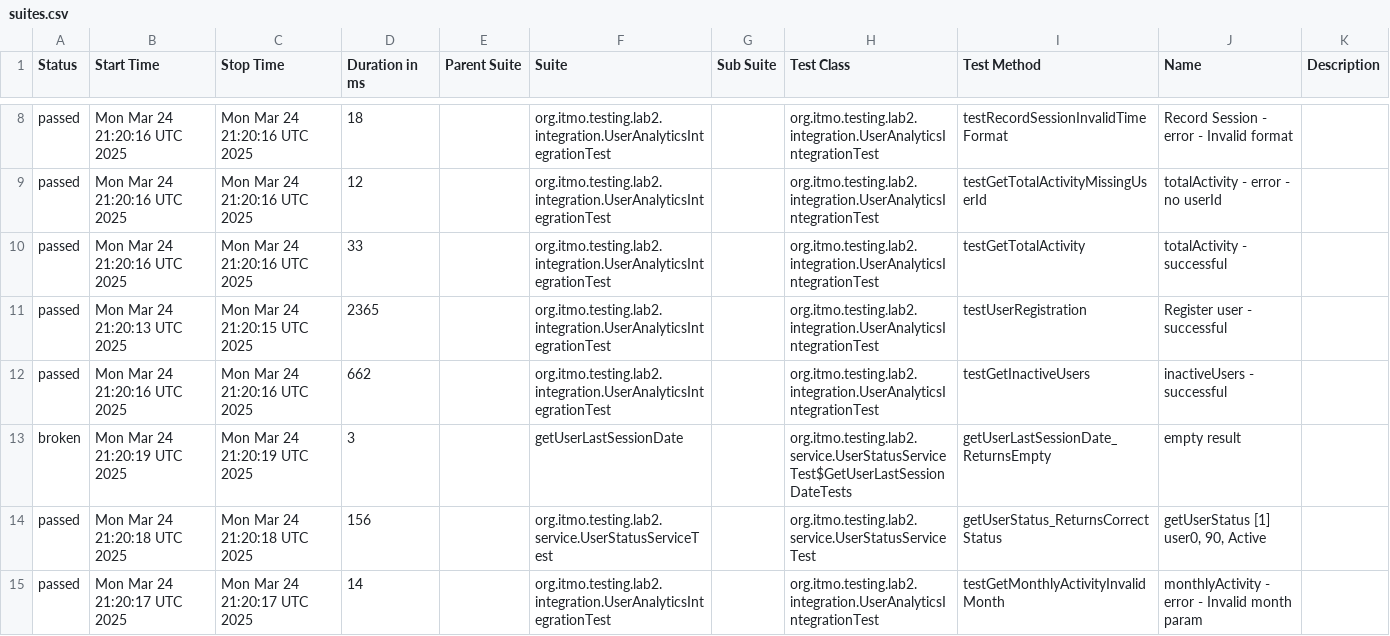
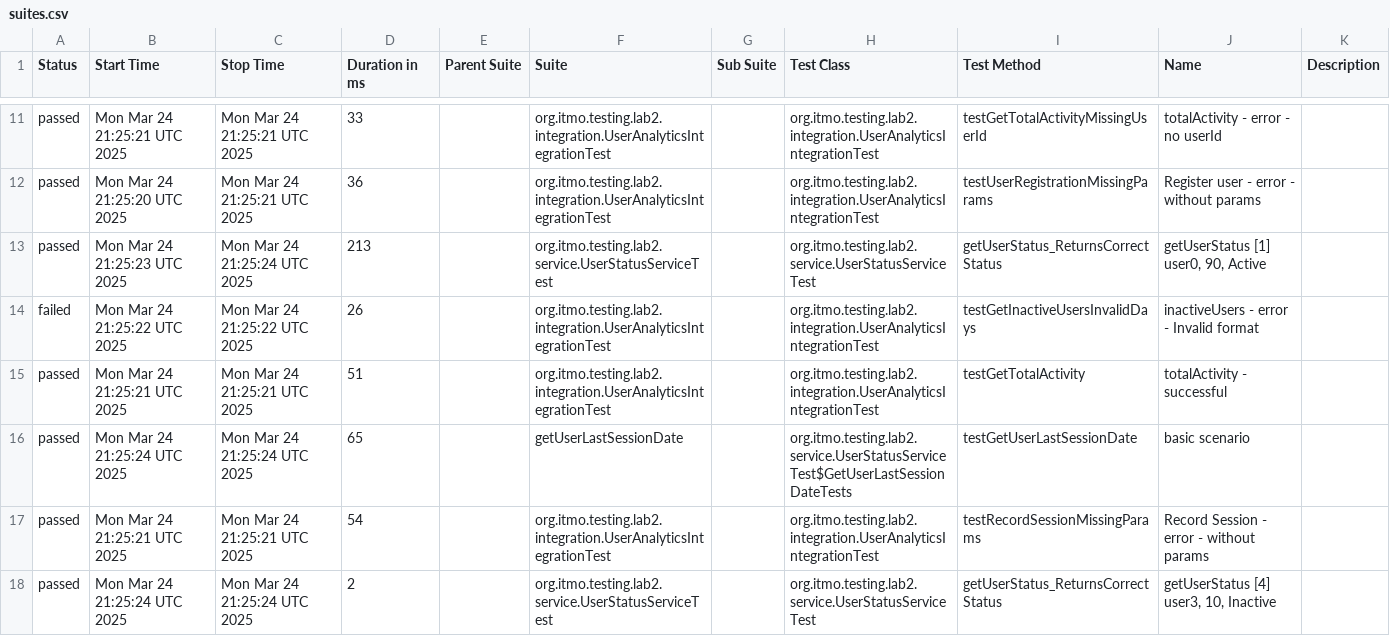
Before and after one commit to B-E-D-A/testing-lab-3, a CSV file: data/suites.csv, drawn as a sheet; only a part is shown, gaps mark what is left out; the diff covers the shown part only.

```diff
--- a/data/suites.csv
+++ b/data/suites.csv
@@ -8,8 +11,8 @@
-"passed","Mon Mar 24 21:20:16 UTC 2025","Mon Mar 24 21:20:16 UTC 2025","18","","org.itmo.testing.lab2.integration.UserAnalyticsIntegrationTest","","org.itmo.testing.lab2.integration.UserAnalyticsIntegrationTest","testRecordSessionInvalidTimeFormat","Record Session - error - Invalid format",""
-"passed","Mon Mar 24 21:20:16 UTC 2025","Mon Mar 24 21:20:16 UTC 2025","12","","org.itmo.testing.lab2.integration.UserAnalyticsIntegrationTest","","org.itmo.testing.lab2.integration.UserAnalyticsIntegrationTest","testGetTotalActivityMissingUserId","totalActivity - error - no userId",""
-"passed","Mon Mar 24 21:20:16 UTC 2025","Mon Mar 24 21:20:16 UTC 2025","33","","org.itmo.testing.lab2.integration.UserAnalyticsIntegrationTest","","org.itmo.testing.lab2.integration.UserAnalyticsIntegrationTest","testGetTotalActivity","totalActivity - successful",""
-"passed","Mon Mar 24 21:20:13 UTC 2025","Mon Mar 24 21:20:15 UTC 2025","2365","","org.itmo.testing.lab2.integration.UserAnalyticsIntegrationTest","","org.itmo.testing.lab2.integration.UserAnalyticsIntegrationTest","testUserRegistration","Register user - successful",""
-"passed","Mon Mar 24 21:20:16 UTC 2025","Mon Mar 24 21:20:16 UTC 2025","662","","org.itmo.testing.lab2.integration.UserAnalyticsIntegrationTest","","org.itmo.testing.lab2.integration.UserAnalyticsIntegrationTest","testGetInactiveUsers","inactiveUsers - successful",""
-"broken","Mon Mar 24 21:20:19 UTC 2025","Mon Mar 24 21:20:19 UTC 2025","3","","getUserLastSessionDate","","org.itmo.testing.lab2.service.UserStatusServiceTest$GetUserLastSessionDateTests","getUserLastSessionDate_ReturnsEmpty","empty result",""
-"passed","Mon Mar 24 21:20:18 UTC 2025","Mon Mar 24 21:20:18 UTC 2025","156","","org.itmo.testing.lab2.service.UserStatusServiceTest","","org.itmo.testing.lab2.service.UserStatusServiceTest","getUserStatus_ReturnsCorrectStatus","getUserStatus [1] user0, 90, Active",""
-"passed","Mon Mar 24 21:20:17 UTC 2025","Mon Mar 24 21:20:17 UTC 2025","14","","org.itmo.testing.lab2.integration.UserAnalyticsIntegrationTest","","org.itmo.testing.lab2.integration.UserAnalyticsIntegrationTest","testGetMonthlyActivityInvalidMonth","monthlyActivity - error - Invalid month param",""
+"passed","Mon Mar 24 21:25:21 UTC 2025","Mon Mar 24 21:25:21 UTC 2025","33","","org.itmo.testing.lab2.integration.UserAnalyticsIntegrationTest","","org.itmo.testing.lab2.integration.UserAnalyticsIntegrationTest","testGetTotalActivityMissingUserId","totalActivity - error - no userId",""
+"passed","Mon Mar 24 21:25:20 UTC 2025","Mon Mar 24 21:25:21 UTC 2025","36","","org.itmo.testing.lab2.integration.UserAnalyticsIntegrationTest","","org.itmo.testing.lab2.integration.UserAnalyticsIntegrationTest","testUserRegistrationMissingParams","Register user - error - without params",""
+"passed","Mon Mar 24 21:25:23 UTC 2025","Mon Mar 24 21:25:24 UTC 2025","213","","org.itmo.testing.lab2.service.UserStatusServiceTest","","org.itmo.testing.lab2.service.UserStatusServiceTest","getUserStatus_ReturnsCorrectStatus","getUserStatus [1] user0, 90, Active",""
+"failed","Mon Mar 24 21:25:22 UTC 2025","Mon Mar 24 21:25:22 UTC 2025","26","","org.itmo.testing.lab2.integration.UserAnalyticsIntegrationTest","","org.itmo.testing.lab2.integration.UserAnalyticsIntegrationTest","testGetInactiveUsersInvalidDays","inactiveUsers - error - Invalid format",""
+"passed","Mon Mar 24 21:25:21 UTC 2025","Mon Mar 24 21:25:21 UTC 2025","51","","org.itmo.testing.lab2.integration.UserAnalyticsIntegrationTest","","org.itmo.testing.lab2.integration.UserAnalyticsIntegrationTest","testGetTotalActivity","totalActivity - successful",""
+"passed","Mon Mar 24 21:25:24 UTC 2025","Mon Mar 24 21:25:24 UTC 2025","65","","getUserLastSessionDate","","org.itmo.testing.lab2.service.UserStatusServiceTest$GetUserLastSessionDateTests","testGetUserLastSessionDate","basic scenario",""
+"passed","Mon Mar 24 21:25:21 UTC 2025","Mon Mar 24 21:25:21 UTC 2025","54","","org.itmo.testing.lab2.integration.UserAnalyticsIntegrationTest","","org.itmo.testing.lab2.integration.UserAnalyticsIntegrationTest","testRecordSessionMissingParams","Record Session - error - without params",""
+"passed","Mon Mar 24 21:25:24 UTC 2025","Mon Mar 24 21:25:24 UTC 2025","2","","org.itmo.testing.lab2.service.UserStatusServiceTest","","org.itmo.testing.lab2.service.UserStatusServiceTest","getUserStatus_ReturnsCorrectStatus","getUserStatus [4] user3, 10, Inactive",""
```
Also changed, not shown: 4 added rows, 4 removed rows and 46 edited cells elsewhere in this file, 59 other files.
